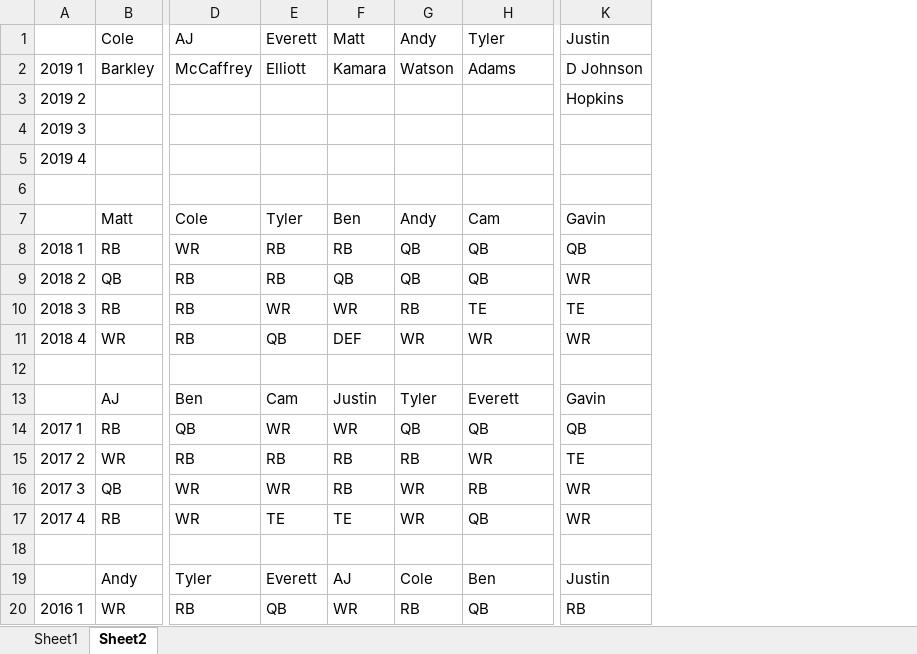
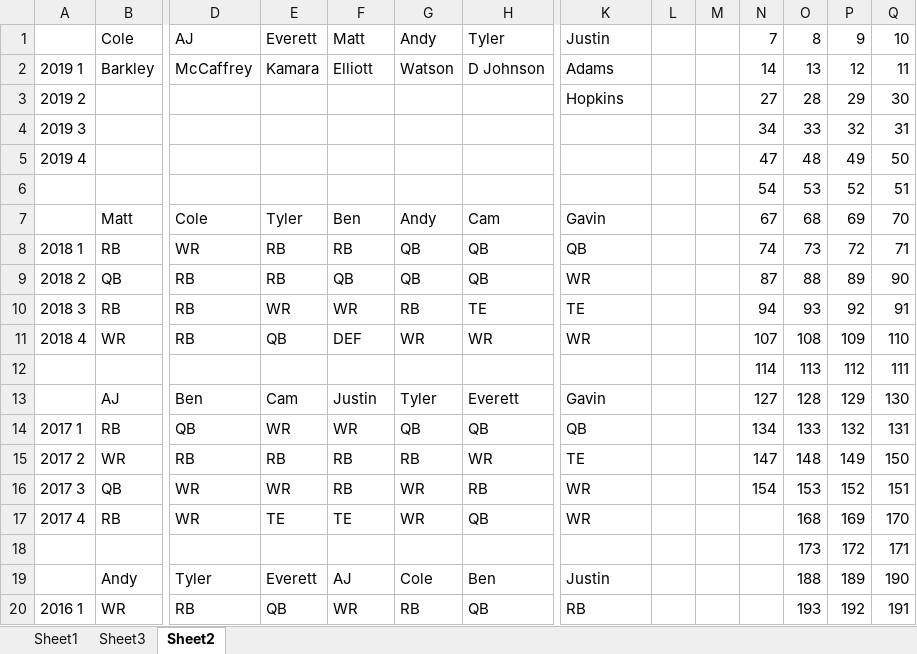
Before and after one commit to tylerjaquish3/ffb, an Excel workbook: research/IDP.xlsx, sheet Sheet2, drawn as a sheet; only a part is shown, gaps mark what is left out; values as stored, in another font and other column widths than the file's, no borders; rows hold the shown columns only; the diff names each change by its address in the sheet, - before the commit and + after, or states it on an @@ line.

```diff
--- a/research/IDP.xlsx (sheet Sheet2)
+++ b/research/IDP.xlsx (sheet Sheet2)
+sheet tab: Sheet3
+column L, empty
+column M, empty
+column N, rows 1-16: 7 | 14 | 27 | 34 | 47 | 54 | 67 | 74 | 87 | 94 | 107 | 114 | 127 | 134 | 147 | 154
+column O, rows 1-20: 8 | 13 | 28 | 33 | 48 | 53 | 68 | 73 | 88 | 93 | 108 | 113 | 128 | 133 | 148 | 153 | 168 | 173 | 188 | 193
+column P, rows 1-20: 9 | 12 | 29 | 32 | 49 | 52 | 69 | 72 | 89 | 92 | 109 | 112 | 129 | 132 | 149 | 152 | 169 | 172 | 189 | 192
+column Q, rows 1-20: 10 | 11 | 30 | 31 | 50 | 51 | 70 | 71 | 90 | 91 | 110 | 111 | 130 | 131 | 150 | 151 | 170 | 171 | 190 | 191
-E2: Elliott
+E2: Kamara
-F2: Kamara
+F2: Elliott
-H2: Adams
+H2: D Johnson
-K2: D Johnson
+K2: Adams
-row 6: (empty)
+row 6:  |  |  |  |  |  |  |  |  |  | 54 | 53 | 52 | 51
-row 12: (empty)
+row 12:  |  |  |  |  |  |  |  |  |  | 114 | 113 | 112 | 111
-row 18: (empty)
+row 18:  |  |  |  |  |  |  |  |  |  |  | 173 | 172 | 171
```
Also changed, not shown: 7 other files.
